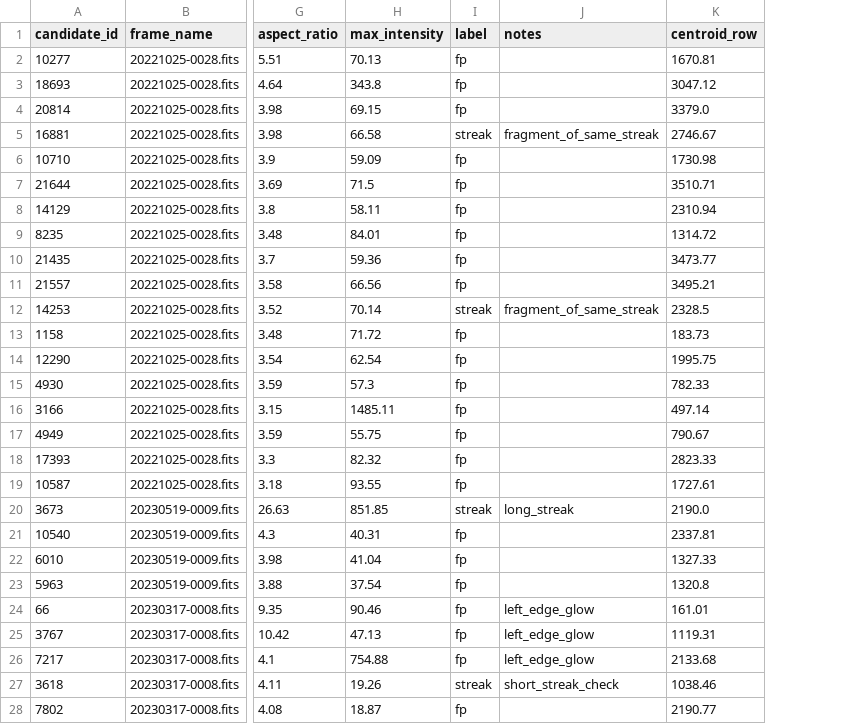
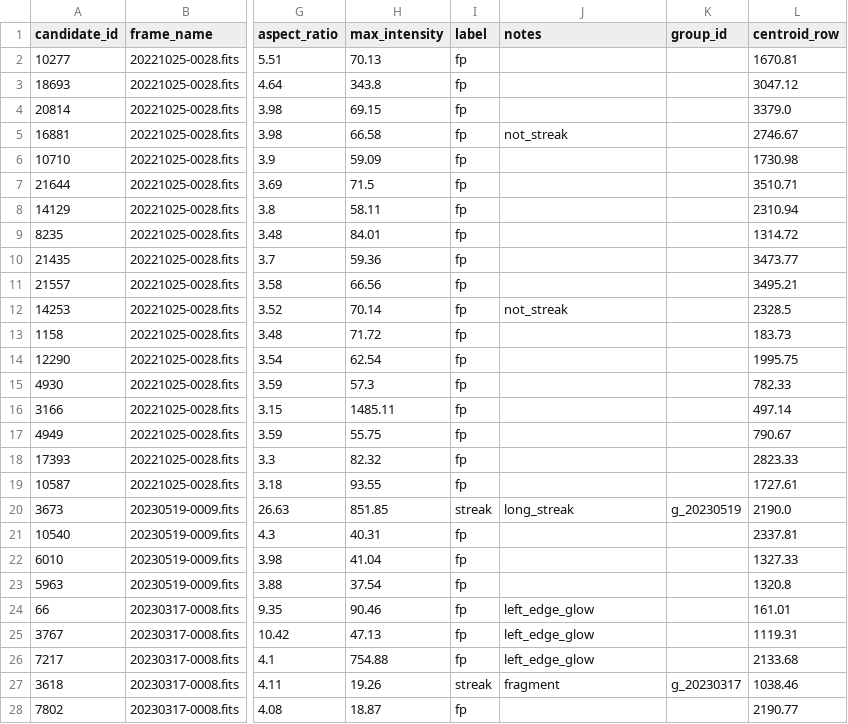
Before and after one commit to Agilesh23/ILMT-streak-detector, a CSV file: data/labeled/batch_1_v2_labels.csv, drawn as a sheet; only a part is shown, gaps mark what is left out; the diff names each change by its address in the sheet, - before the commit and + after, or states it on an @@ line.

```diff
--- a/data/labeled/batch_1_v2_labels.csv
+++ b/data/labeled/batch_1_v2_labels.csv
+column K (group_id), rows 20-27: g_20230519 |  |  |  |  |  |  | g_20230317
-I5 (label): streak
+I5 (label): fp
-J5 (notes): fragment_of_same_streak
+J5 (notes): not_streak
-I12 (label): streak
+I12 (label): fp
-J12 (notes): fragment_of_same_streak
+J12 (notes): not_streak
-J27 (notes): short_streak_check
+J27 (notes): fragment
```
Also changed, not shown: data/labeled/batch_2_v2_labels.csv, 1 other file.
